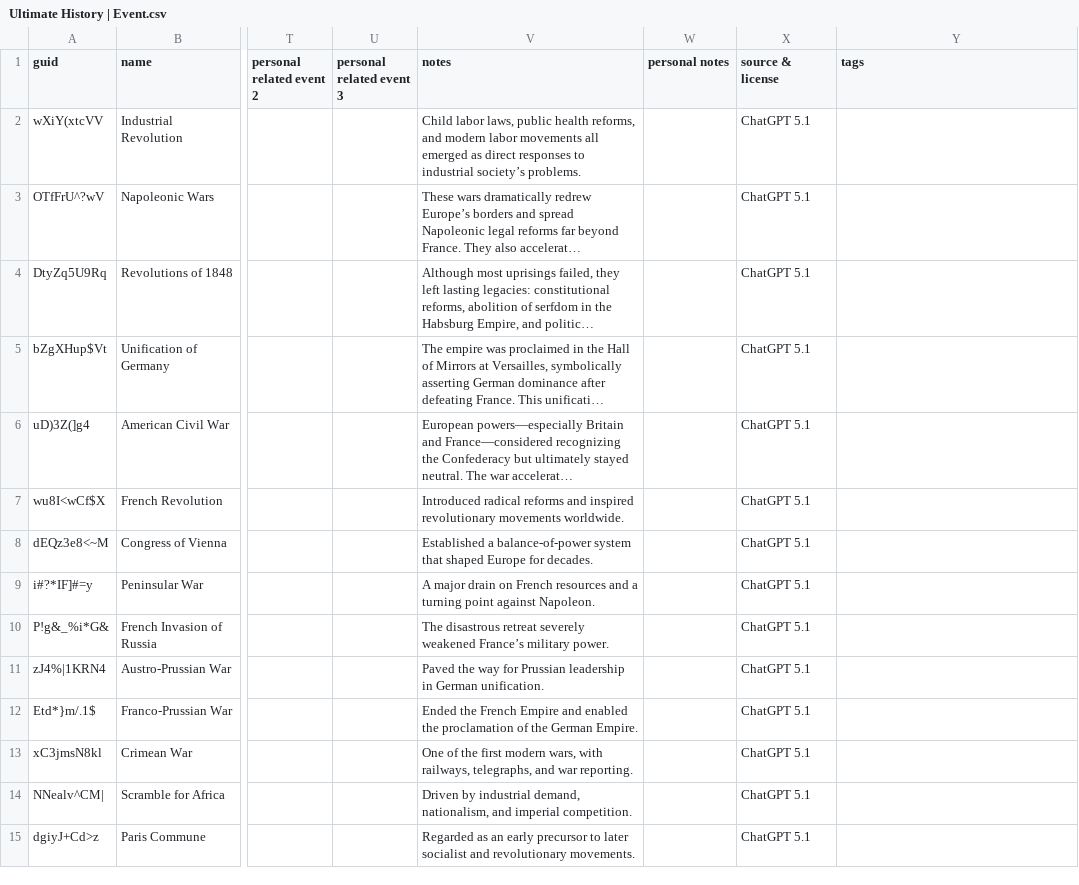
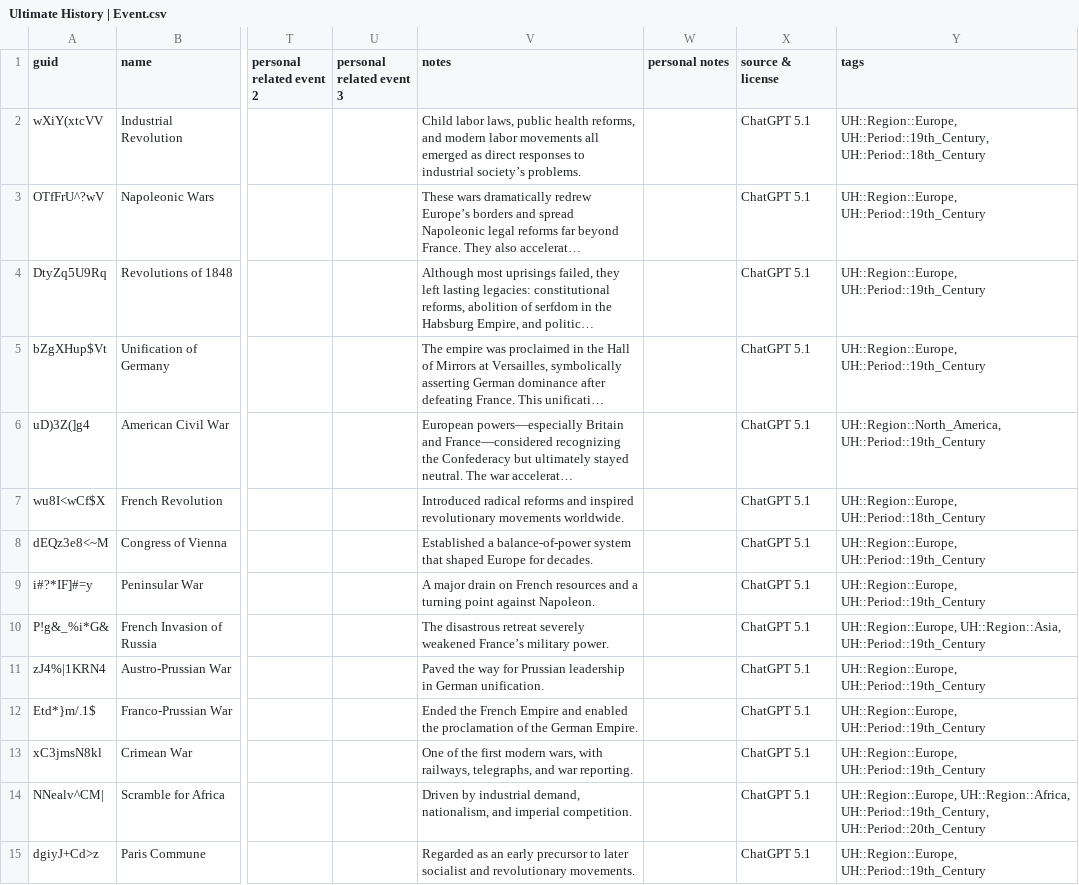
Before and after one commit to omarkohl/ultimate-history, a CSV file: src/data/Ultimate History | Event.csv, drawn as a sheet; only a part is shown, gaps mark what is left out; long unchanged cells end in …; the diff covers the shown part only; the diff names each change by its address in the sheet, - before the commit and + after, or states it on an @@ line.

```diff
--- a/src/data/Ultimate History | Event.csv
+++ b/src/data/Ultimate History | Event.csv
-Y2 (tags): (empty)
+Y2 (tags): UH::Region::Europe, UH::Period::19th_Century, UH::Period::18th_Century
-Y3:Y5 (tags): (empty)
+Y3:Y5 (tags): UH::Region::Europe, UH::Period::19th_Century
-Y6 (tags): (empty)
+Y6 (tags): UH::Region::North_America, UH::Period::19th_Century
-Y7 (tags): (empty)
+Y7 (tags): UH::Region::Europe, UH::Period::18th_Century
-Y8:Y9 (tags): (empty)
+Y8:Y9 (tags): UH::Region::Europe, UH::Period::19th_Century
-Y10 (tags): (empty)
+Y10 (tags): UH::Region::Europe, UH::Region::Asia, UH::Period::19th_Century
-Y11:Y13 (tags): (empty)
+Y11:Y13 (tags): UH::Region::Europe, UH::Period::19th_Century
-Y14 (tags): (empty)
+Y14 (tags): UH::Region::Europe, UH::Region::Africa, UH::Period::19th_Century, UH::Period::20th_Century
-Y15 (tags): (empty)
+Y15 (tags): UH::Region::Europe, UH::Period::19th_Century
```
Also changed, not shown: 16 edited cells elsewhere in this file, src/data/Ultimate History | Cloze.csv, src/data/Ultimate History | Person.csv, 2 other files.
